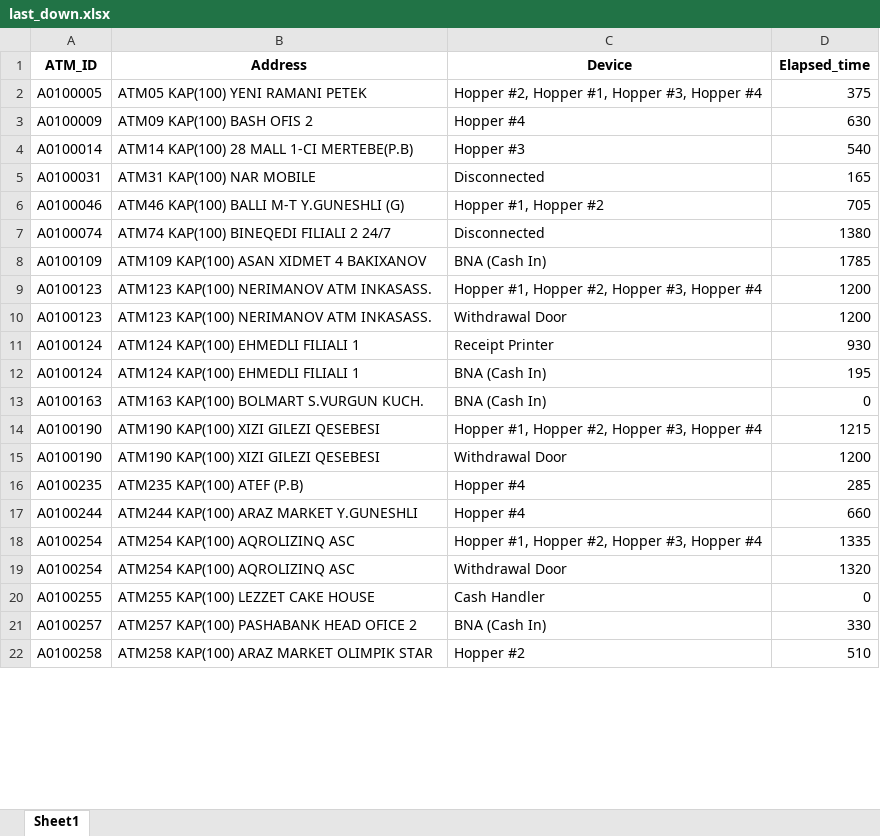
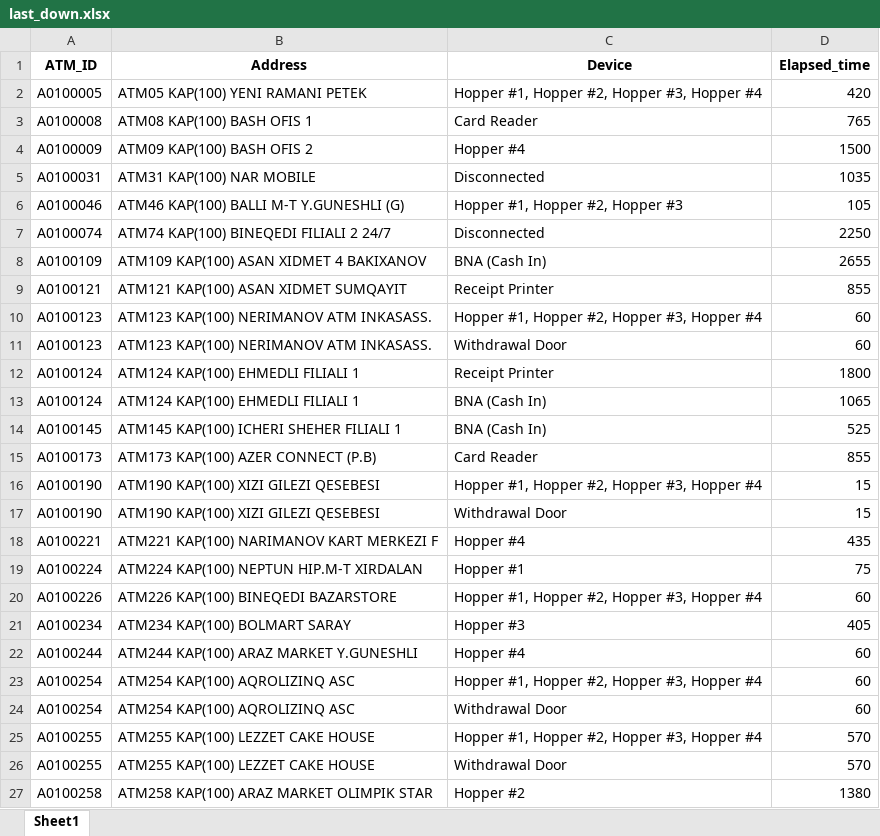
Before and after one commit to kbturgut090/fimi, an Excel workbook: last_down.xlsx, sheet Sheet1, drawn as a sheet; only a part is shown; values as stored, in another font and other column widths than the file's, no borders; removed rows and columns are numbered as before the commit, all else as after; the diff covers the shown part only; the diff names each change by its address in the sheet, - before the commit and + after, or states it on an @@ line.

```diff
--- a/last_down.xlsx (sheet Sheet1)
+++ b/last_down.xlsx (sheet Sheet1)
-C2 (Device): Hopper #2, Hopper #1, Hopper #3, Hopper #4
+C2 (Device): Hopper #1, Hopper #2, Hopper #3, Hopper #4
-D2 (Elapsed_time): 375
+D2 (Elapsed_time): 420
+row 3: A0100008 | ATM08 KAP(100) BASH OFIS 1 | Card Reader | 765
-D4 (Elapsed_time): 630
+D4 (Elapsed_time): 1500
-row 4: A0100014 | ATM14 KAP(100) 28 MALL 1-CI MERTEBE(P.B) | Hopper #3 | 540
-D5 (Elapsed_time): 165
+D5 (Elapsed_time): 1035
-C6 (Device): Hopper #1, Hopper #2
+C6 (Device): Hopper #1, Hopper #2, Hopper #3
-D6 (Elapsed_time): 705
+D6 (Elapsed_time): 105
-D7 (Elapsed_time): 1380
+D7 (Elapsed_time): 2250
-D8 (Elapsed_time): 1785
+D8 (Elapsed_time): 2655
+row 9: A0100121 | ATM121 KAP(100) ASAN XIDMET SUMQAYIT | Receipt Printer | 855
-D10:D11 (Elapsed_time): 1200
+D10:D11 (Elapsed_time): 60
-D12 (Elapsed_time): 930
+D12 (Elapsed_time): 1800
-D13 (Elapsed_time): 195
+D13 (Elapsed_time): 1065
-row 13: A0100163 | ATM163 KAP(100) BOLMART S.VURGUN KUCH. | BNA (Cash In) | 0
+row 14: A0100145 | ATM145 KAP(100) ICHERI SHEHER FILIALI 1 | BNA (Cash In) | 525
+row 15: A0100173 | ATM173 KAP(100) AZER CONNECT (P.B) | Card Reader | 855
-D16 (Elapsed_time): 1215
+D16 (Elapsed_time): 15
-D17 (Elapsed_time): 1200
+D17 (Elapsed_time): 15
-row 16: A0100235 | ATM235 KAP(100) ATEF (P.B) | Hopper #4 | 285
+row 18: A0100221 | ATM221 KAP(100) NARIMANOV KART MERKEZI F | Hopper #4 | 435
+row 19: A0100224 | ATM224 KAP(100) NEPTUN HIP.M-T XIRDALAN | Hopper #1 | 75
+row 20: A0100226 | ATM226 KAP(100) BINEQEDI BAZARSTORE | Hopper #1, Hopper #2, Hopper #3, Hopper #4 | 60
+row 21: A0100234 | ATM234 KAP(100) BOLMART SARAY | Hopper #3 | 405
-D22 (Elapsed_time): 660
+D22 (Elapsed_time): 60
-D23 (Elapsed_time): 1335
+D23 (Elapsed_time): 60
-D24 (Elapsed_time): 1320
+D24 (Elapsed_time): 60
+row 25: A0100255 | ATM255 KAP(100) LEZZET CAKE HOUSE | Hopper #1, Hopper #2, Hopper #3, Hopper #4 | 570
-C26 (Device): Cash Handler
+C26 (Device): Withdrawal Door
-D26 (Elapsed_time): 0
+D26 (Elapsed_time): 570
-row 21: A0100257 | ATM257 KAP(100) PASHABANK HEAD OFICE 2 | BNA (Cash In) | 330
-D27 (Elapsed_time): 510
+D27 (Elapsed_time): 1380
```
Also changed, not shown: other rows of this sheet.
